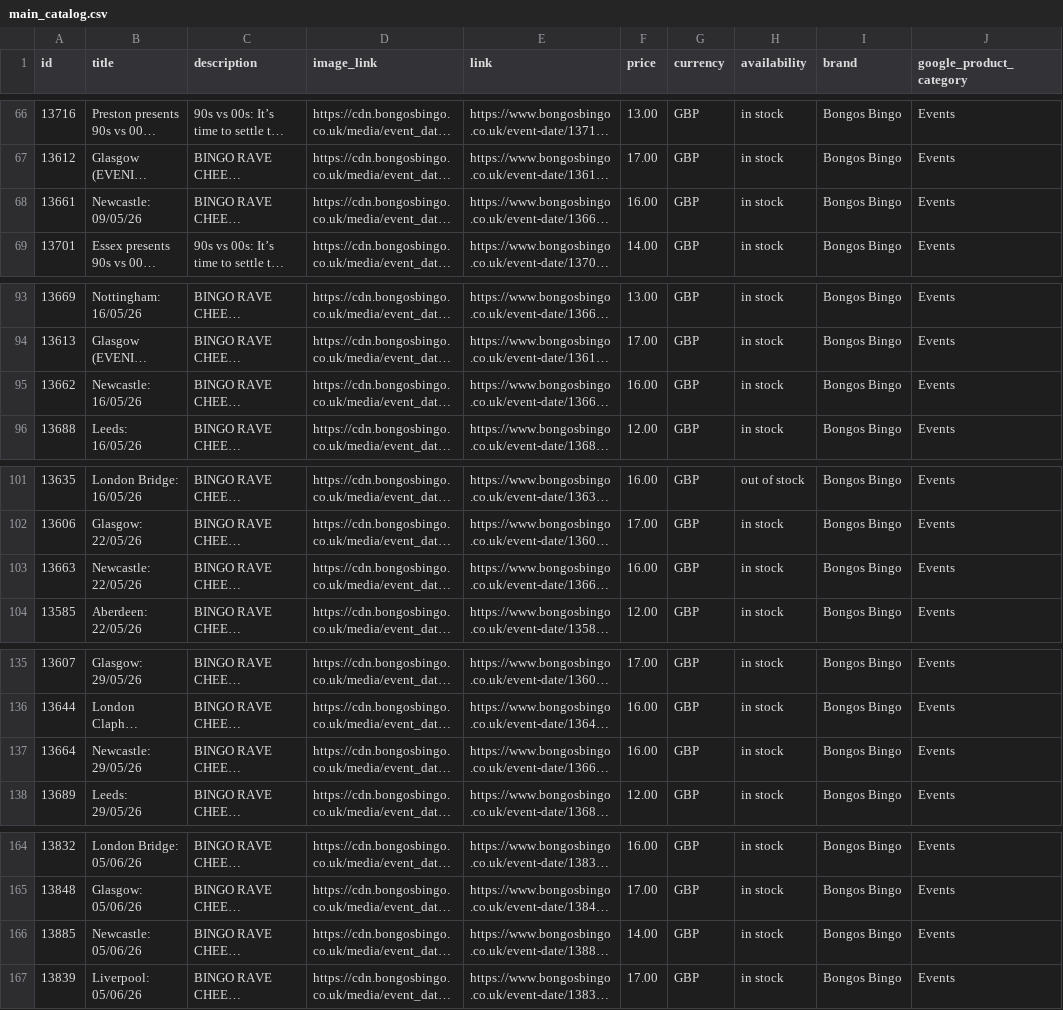
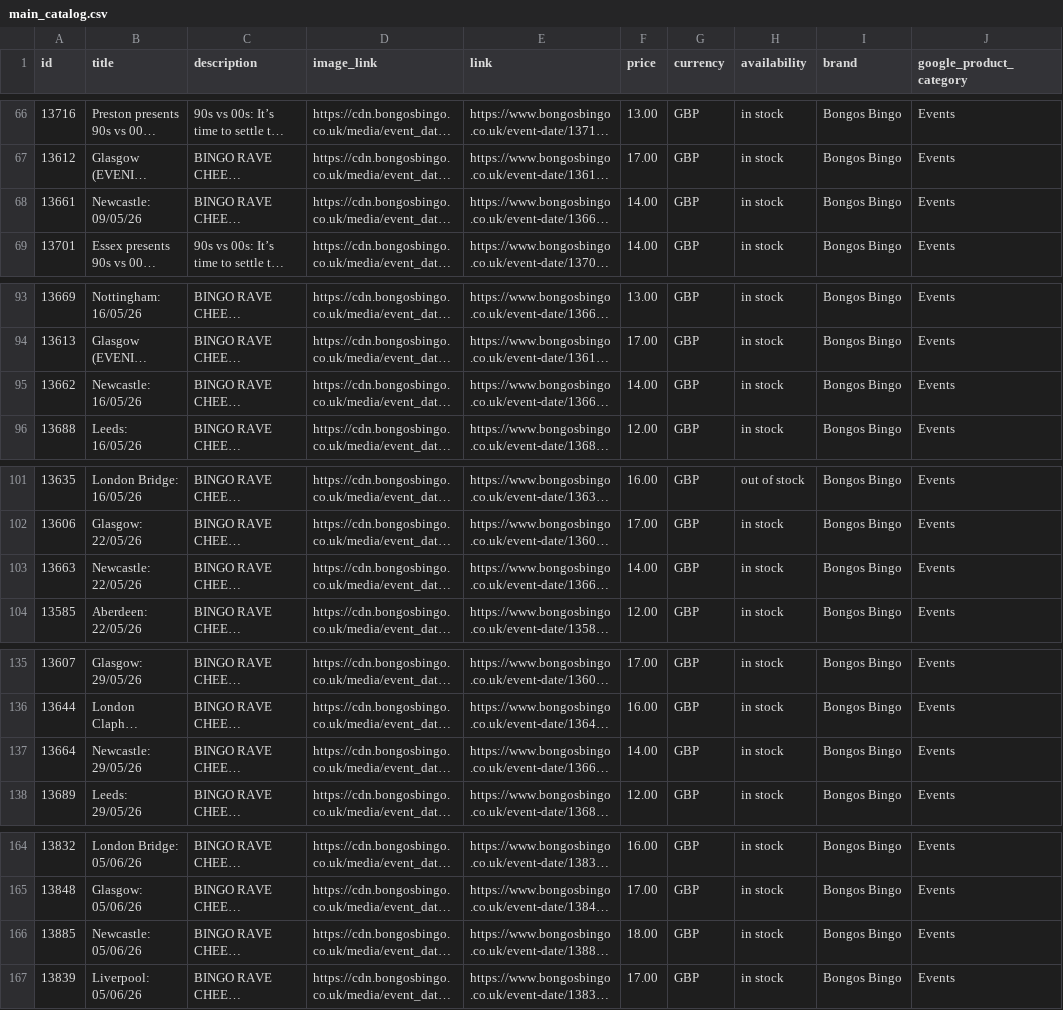
Before and after one commit to dan532/dexal, a CSV file: feeds/bb/main_catalog.csv, drawn as a sheet; only a part is shown, gaps mark what is left out; long unchanged cells end in …; the diff covers the shown part only; the diff names each change by its address in the sheet, - before the commit and + after, or states it on an @@ line.

```diff
--- a/feeds/bb/main_catalog.csv
+++ b/feeds/bb/main_catalog.csv
-F68 (price): 16.00
+F68 (price): 14.00
-F95 (price): 16.00
+F95 (price): 14.00
-F103 (price): 16.00
+F103 (price): 14.00
-F137 (price): 16.00
+F137 (price): 14.00
-F166 (price): 14.00
+F166 (price): 18.00
```
Also changed, not shown: 2 edited cells elsewhere in this file.
